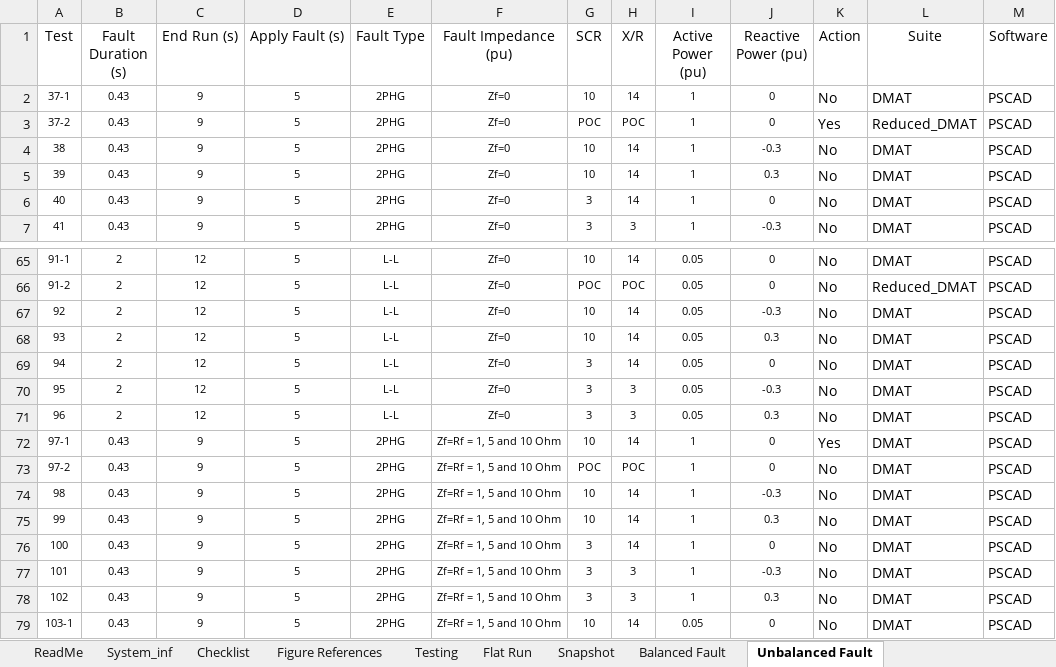
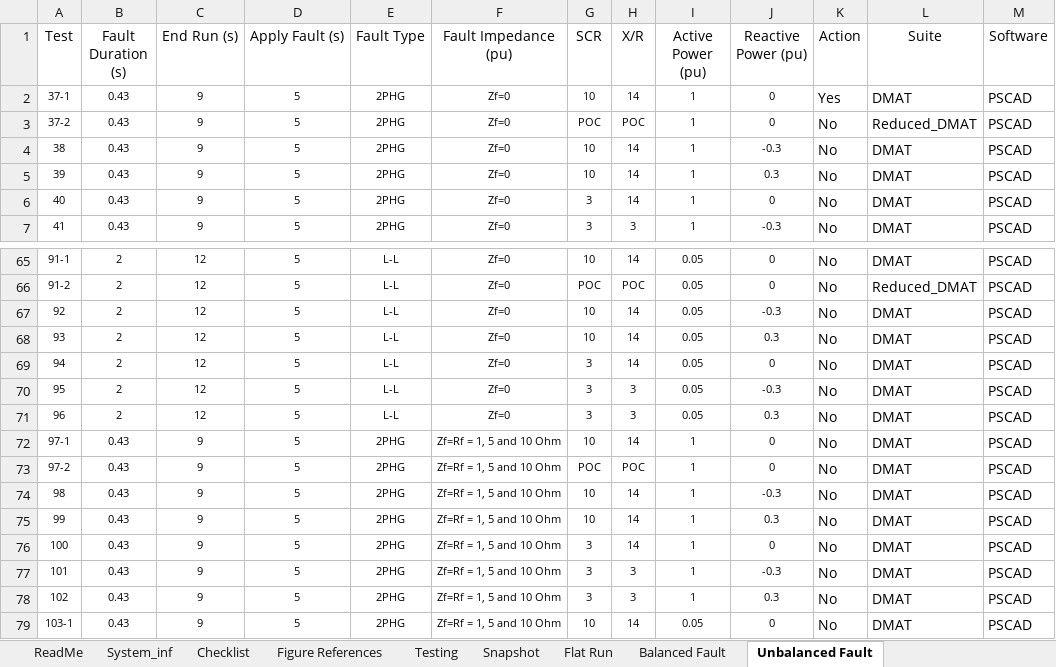
Before and after one commit to Windlab-Insights/junction_rivers_stage2, an Excel workbook: src/junction_rivers_stage2/PSCAD/scripts/Config_test.xlsx, sheet Unbalanced Fault, drawn as a sheet; only a part is shown, gaps mark what is left out; values as stored, in another font and other column widths than the file's, no borders; table styles not drawn; the diff names each change by its address in the sheet, - before the commit and + after, or states it on an @@ line.

Commit message:
updated config sheet to match stage 2

```diff
--- a/src/junction_rivers_stage2/PSCAD/scripts/Config_test.xlsx (sheet Unbalanced Fault)
+++ b/src/junction_rivers_stage2/PSCAD/scripts/Config_test.xlsx (sheet Unbalanced Fault)
@@ sheet tab order changed: ReadMe | System_inf | Checklist | Figure References | Testing | Snapshot | Flat Run | Balanced Fault | Unbalanced Fault @@
-K2 (Action): No
+K2 (Action): Yes
-K3 (Action): Yes
+K3 (Action): No
-K72 (Action): Yes
+K72 (Action): No
```
Also changed, not shown: sheet Balanced Fault, sheet System_inf, sheet Checklist, sheet Flat Run.
